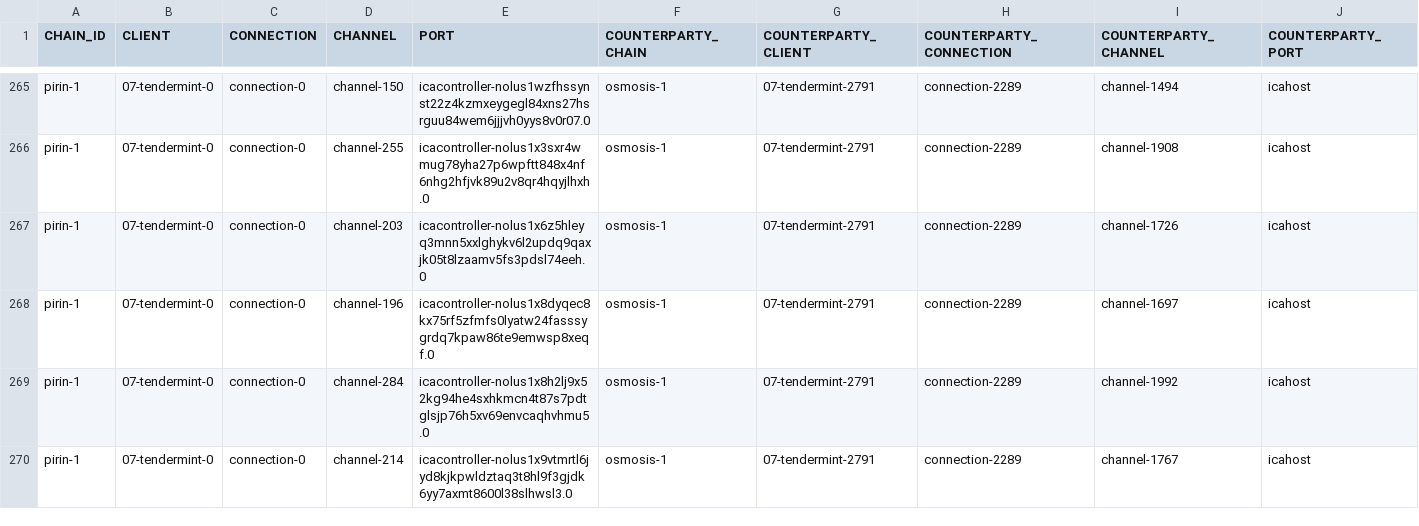
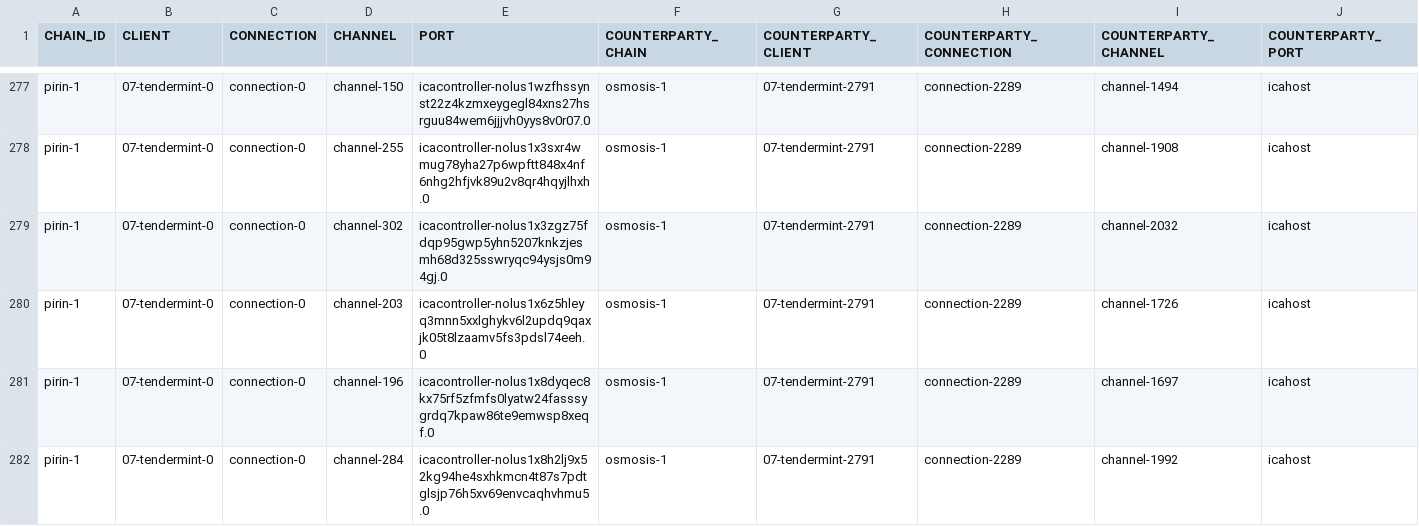
Before and after one commit to clemensgg/ibc-tables, a CSV file: nolus/ibc_table.csv, drawn as a sheet; only a part is shown, gaps mark what is left out; the shorter side is filled out with more unchanged rows; the diff covers the shown part only; the diff names each change by its address in the sheet, - before the commit and + after, or states it on an @@ line.

```diff
--- a/nolus/ibc_table.csv
+++ b/nolus/ibc_table.csv
+row 279: pirin-1 | 07-tendermint-0 | connection-0 | channel-302 | icacontroller-nolus1x3zgz75fdqp95gwp5yhn5207knkzjesmh68d325sswryqc94ysjs0m94gj.0 | osmosis-1 | 07-tendermint-2791 | connection-2289 | channel-2032 | icahost
```
Also changed, not shown: 12 added rows elsewhere in this file.
